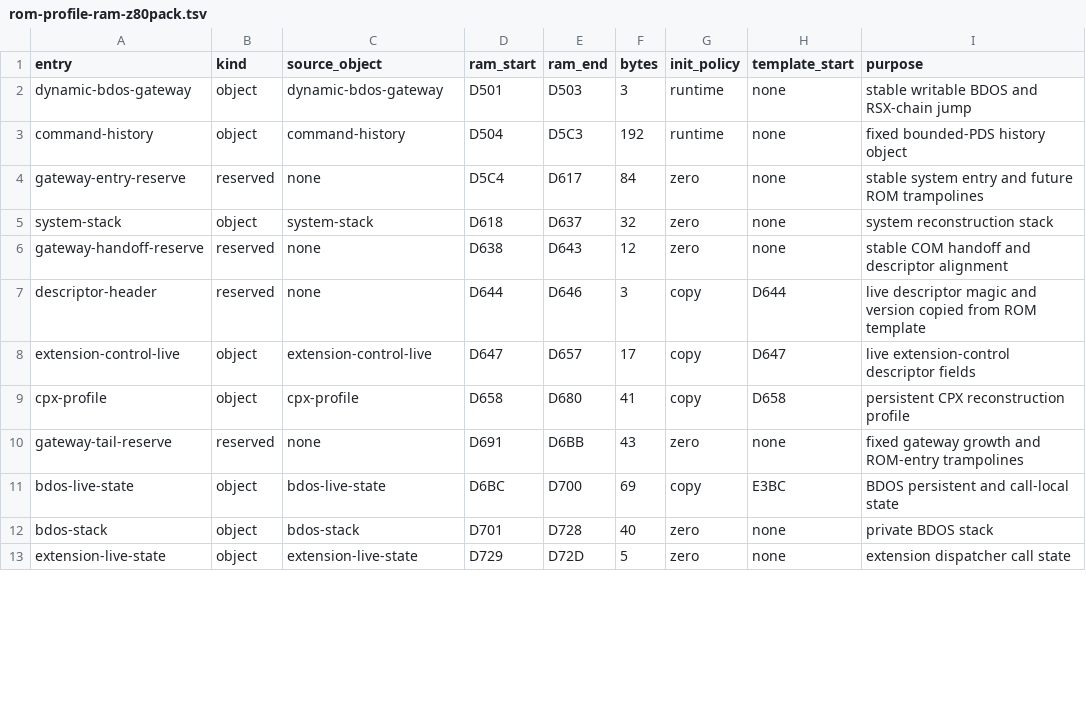
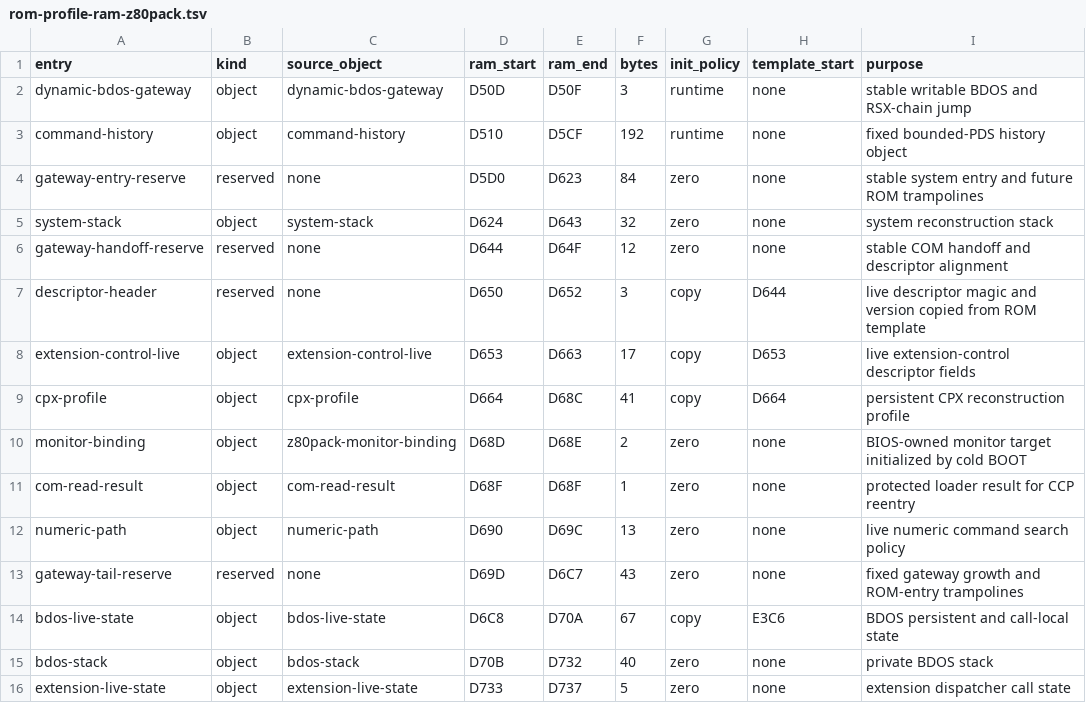
Before and after one commit to CPMArchives/BetterCPM, a TSV file: metadata/rom-profile-ram-z80pack.tsv, drawn as a sheet; only a part is shown; the diff covers the shown part only.

```diff
--- a/metadata/rom-profile-ram-z80pack.tsv
+++ b/metadata/rom-profile-ram-z80pack.tsv
@@ -1,13 +1,16 @@
 entry	kind	source_object	ram_start	ram_end	bytes	init_policy	template_start	purpose
-dynamic-bdos-gateway	object	dynamic-bdos-gateway	D501	D503	3	runtime	none	stable writable BDOS and RSX-chain jump
-command-history	object	command-history	D504	D5C3	192	runtime	none	fixed bounded-PDS history object
-gateway-entry-reserve	reserved	none	D5C4	D617	84	zero	none	stable system entry and future ROM trampolines
-system-stack	object	system-stack	D618	D637	32	zero	none	system reconstruction stack
-gateway-handoff-reserve	reserved	none	D638	D643	12	zero	none	stable COM handoff and descriptor alignment
-descriptor-header	reserved	none	D644	D646	3	copy	D644	live descriptor magic and version copied from ROM template
-extension-control-live	object	extension-control-live	D647	D657	17	copy	D647	live extension-control descriptor fields
-cpx-profile	object	cpx-profile	D658	D680	41	copy	D658	persistent CPX reconstruction profile
-gateway-tail-reserve	reserved	none	D691	D6BB	43	zero	none	fixed gateway growth and ROM-entry trampolines
-bdos-live-state	object	bdos-live-state	D6BC	D700	69	copy	E3BC	BDOS persistent and call-local state
-bdos-stack	object	bdos-stack	D701	D728	40	zero	none	private BDOS stack
-extension-live-state	object	extension-live-state	D729	D72D	5	zero	none	extension dispatcher call state
+dynamic-bdos-gateway	object	dynamic-bdos-gateway	D50D	D50F	3	runtime	none	stable writable BDOS and RSX-chain jump
+command-history	object	command-history	D510	D5CF	192	runtime	none	fixed bounded-PDS history object
+gateway-entry-reserve	reserved	none	D5D0	D623	84	zero	none	stable system entry and future ROM trampolines
+system-stack	object	system-stack	D624	D643	32	zero	none	system reconstruction stack
+gateway-handoff-reserve	reserved	none	D644	D64F	12	zero	none	stable COM handoff and descriptor alignment
+descriptor-header	reserved	none	D650	D652	3	copy	D644	live descriptor magic and version copied from ROM template
+extension-control-live	object	extension-control-live	D653	D663	17	copy	D653	live extension-control descriptor fields
+cpx-profile	object	cpx-profile	D664	D68C	41	copy	D664	persistent CPX reconstruction profile
+monitor-binding	object	z80pack-monitor-binding	D68D	D68E	2	zero	none	BIOS-owned monitor target initialized by cold BOOT
+com-read-result	object	com-read-result	D68F	D68F	1	zero	none	protected loader result for CCP reentry
+numeric-path	object	numeric-path	D690	D69C	13	zero	none	live numeric command search policy
+gateway-tail-reserve	reserved	none	D69D	D6C7	43	zero	none	fixed gateway growth and ROM-entry trampolines
+bdos-live-state	object	bdos-live-state	D6C8	D70A	67	copy	E3C6	BDOS persistent and call-local state
+bdos-stack	object	bdos-stack	D70B	D732	40	zero	none	private BDOS stack
+extension-live-state	object	extension-live-state	D733	D737	5	zero	none	extension dispatcher call state
```
Also changed, not shown: 3 removed rows and 18 edited cells elsewhere in this file, metadata/rom-ram-ownership.tsv, 2 other files.
